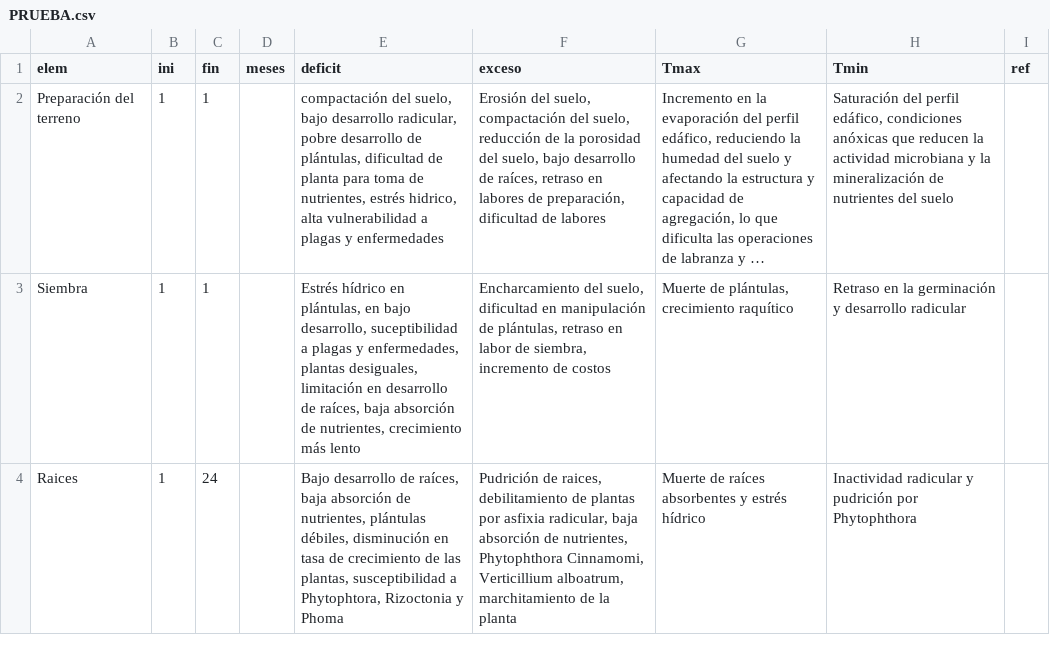
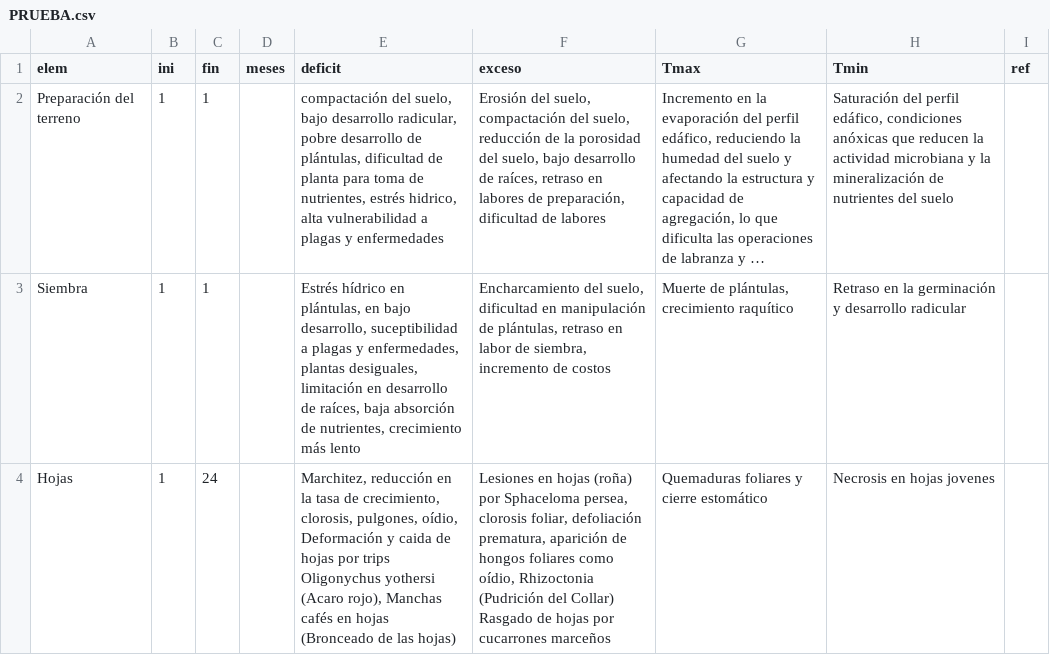
Before and after one commit to vvalencia1306-code/applet-FTA, a CSV file: PRUEBA.csv, drawn as a sheet; long unchanged cells end in …; removed rows and columns are numbered as before the commit, all else as after; ↵ is a line break in a cell; the diff names each change by its address in the sheet, - before the commit and + after, or states it on an @@ line.

Commit message:
Add files via upload

```diff
--- a/PRUEBA.csv
+++ b/PRUEBA.csv
-row 4: Raices | 1 | 24 |  | Bajo desarrollo de raíces, baja absorción de nutrientes, plántulas débiles, disminución en tasa de crecimiento de las plantas, susceptibilidad a Phytophtora, Rizoctonia y Phoma | Pudrición de raices, debilitamiento de plantas por asfixia radicular, baja absorción de nutrientes, Phytophthora Cinnamomi, Verticillium alboatrum, marchitamiento de la planta | Muerte de raíces absorbentes y estrés hídrico | Inactividad radicular y pudrición por Phytophthora
+row 4: Hojas | 1 | 24 |  | Marchitez, reducción en la tasa de crecimiento, clorosis, pulgones, oídio, ↵ Deformación y caida de hojas por trips ↵ Oligonychus yothersi (Acaro rojo), Manchas cafés en hojas (Bronceado de las hojas) | Lesiones en hojas (roña) por Sphaceloma persea, clorosis foliar, defoliación prematura, aparición de hongos foliares como oídio, Rhizoctonia (Pudrición del Collar) ↵ Rasgado de hojas por cucarrones marceños | Quemaduras foliares y cierre estomático | Necrosis en hojas jovenes
```
